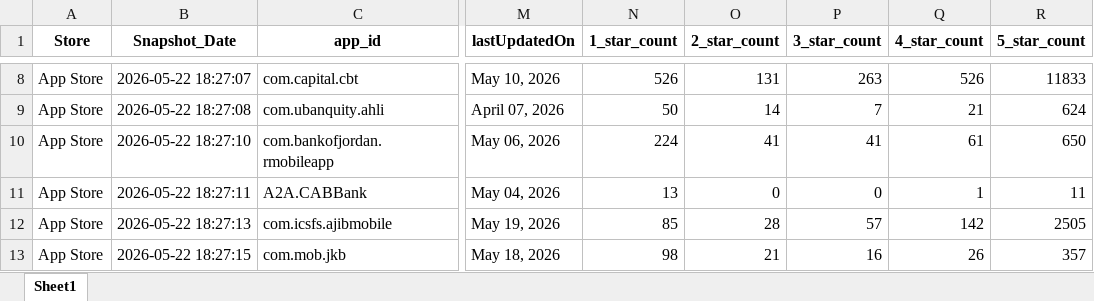
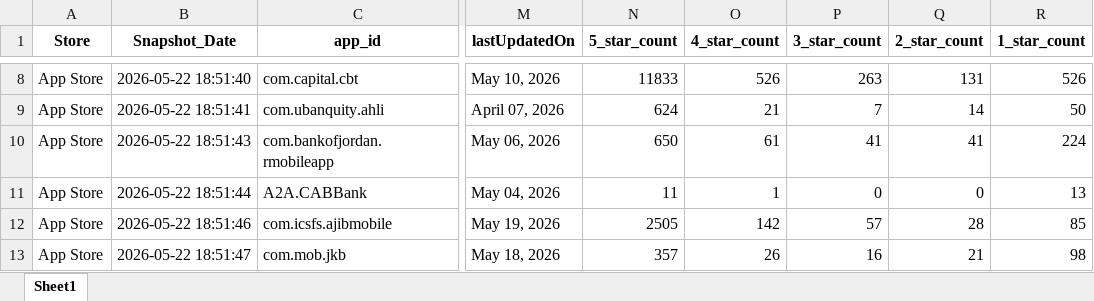
Before and after one commit to Joseph-Sal/jordan_banks_reviewes_stats_data, an Excel workbook: data/Jordan_banks_Reviews_AppleStore.xlsx, sheet Sheet1, drawn as a sheet; only a part is shown, gaps mark what is left out; values as stored, in another font and other column widths than the file's, no borders; the diff covers the shown part only; the diff names each change by its address in the sheet, - before the commit and + after, or states it on an @@ line.

```diff
--- a/data/Jordan_banks_Reviews_AppleStore.xlsx (sheet Sheet1)
+++ b/data/Jordan_banks_Reviews_AppleStore.xlsx (sheet Sheet1)
-N1: 1_star_count
+N1: 5_star_count
-O1: 2_star_count
+O1: 4_star_count
-Q1: 4_star_count
+Q1: 2_star_count
-R1: 5_star_count
+R1: 1_star_count
-B8 (Snapshot_Date): 2026-05-22 18:27:07
+B8 (Snapshot_Date): 2026-05-22 18:51:40
-N8 (5_star_count): 526
+N8 (5_star_count): 11833
-O8 (4_star_count): 131
+O8 (4_star_count): 526
-Q8 (2_star_count): 526
+Q8 (2_star_count): 131
-R8 (1_star_count): 11833
+R8 (1_star_count): 526
-B9 (Snapshot_Date): 2026-05-22 18:27:08
+B9 (Snapshot_Date): 2026-05-22 18:51:41
-N9 (5_star_count): 50
+N9 (5_star_count): 624
-O9 (4_star_count): 14
+O9 (4_star_count): 21
-Q9 (2_star_count): 21
+Q9 (2_star_count): 14
-R9 (1_star_count): 624
+R9 (1_star_count): 50
-B10 (Snapshot_Date): 2026-05-22 18:27:10
+B10 (Snapshot_Date): 2026-05-22 18:51:43
-N10 (5_star_count): 224
+N10 (5_star_count): 650
-O10 (4_star_count): 41
+O10 (4_star_count): 61
-Q10 (2_star_count): 61
+Q10 (2_star_count): 41
-R10 (1_star_count): 650
+R10 (1_star_count): 224
-B11 (Snapshot_Date): 2026-05-22 18:27:11
+B11 (Snapshot_Date): 2026-05-22 18:51:44
-N11 (5_star_count): 13
+N11 (5_star_count): 11
-O11 (4_star_count): 0
+O11 (4_star_count): 1
-Q11 (2_star_count): 1
+Q11 (2_star_count): 0
-R11 (1_star_count): 11
+R11 (1_star_count): 13
-B12 (Snapshot_Date): 2026-05-22 18:27:13
+B12 (Snapshot_Date): 2026-05-22 18:51:46
-N12 (5_star_count): 85
+N12 (5_star_count): 2505
-O12 (4_star_count): 28
+O12 (4_star_count): 142
-Q12 (2_star_count): 142
+Q12 (2_star_count): 28
-R12 (1_star_count): 2505
+R12 (1_star_count): 85
-B13 (Snapshot_Date): 2026-05-22 18:27:15
+B13 (Snapshot_Date): 2026-05-22 18:51:47
-N13 (5_star_count): 98
+N13 (5_star_count): 357
-O13 (4_star_count): 21
+O13 (4_star_count): 26
-Q13 (2_star_count): 26
+Q13 (2_star_count): 21
-R13 (1_star_count): 357
+R13 (1_star_count): 98
```
Also changed, not shown: 45 edited cells elsewhere in this sheet, data/Jordan_banks_Reviews_GooglePlay.xlsx.
